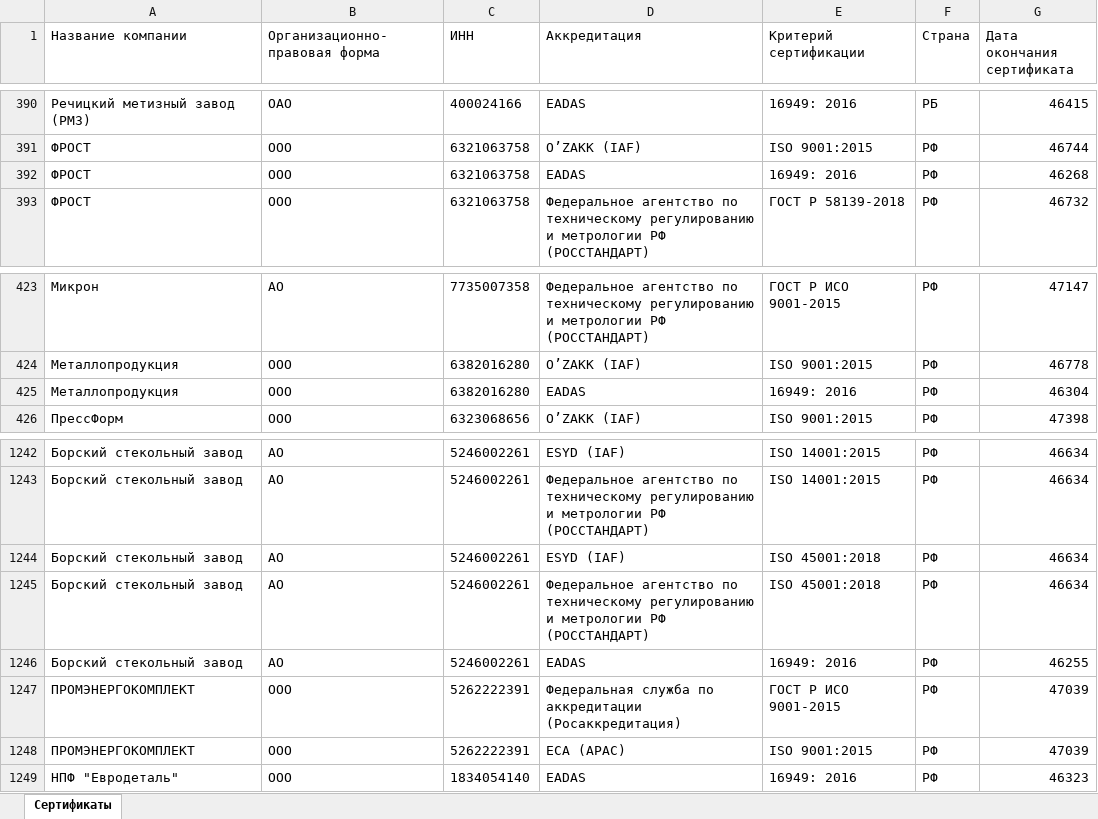
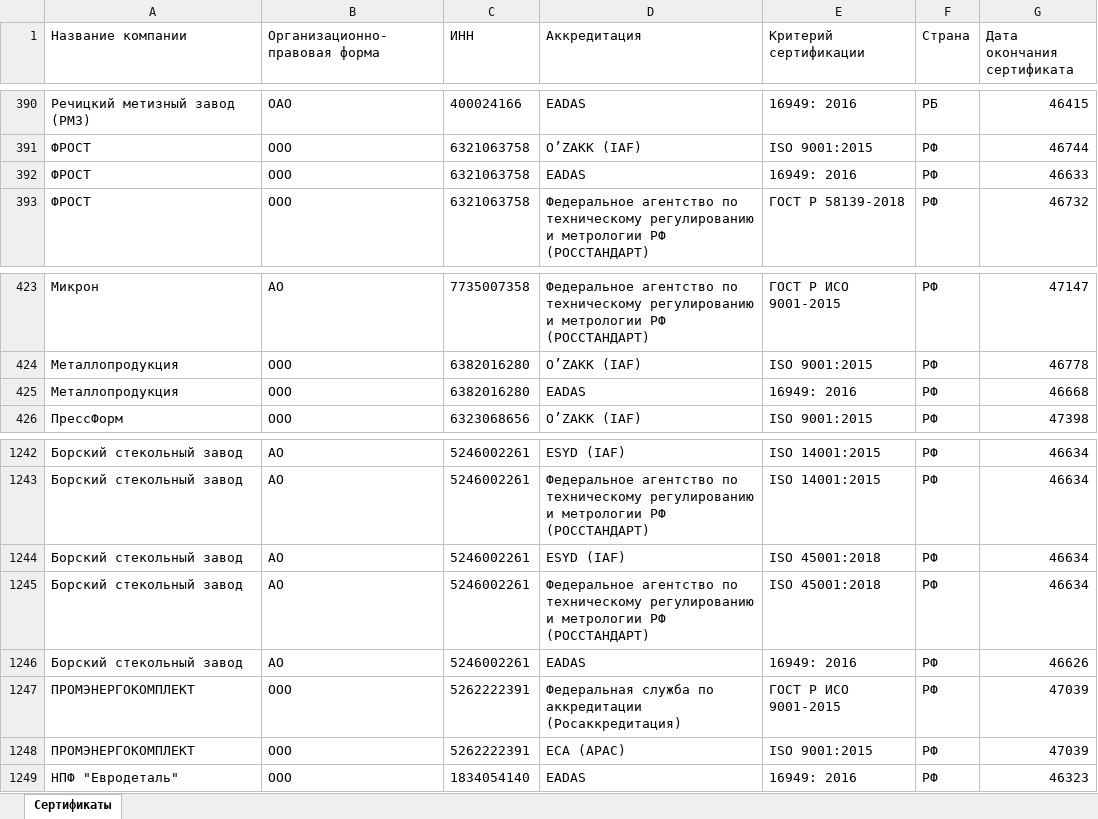
Before and after one commit to LegendaCR/Work, an Excel workbook: sites/URS/URS_Certifications/URS_Certifications.xlsx, sheet Сертификаты, drawn as a sheet; only a part is shown, gaps mark what is left out; values as stored, in another font and other column widths than the file's, no borders; the diff names each change by its address in the sheet, - before the commit and + after, or states it on an @@ line.

Commit message:
chore(tilda): обновление URS_Certifications.xlsx

```diff
--- a/sites/URS/URS_Certifications/URS_Certifications.xlsx (sheet Сертификаты)
+++ b/sites/URS/URS_Certifications/URS_Certifications.xlsx (sheet Сертификаты)
-G392 (Дата окончания сертификата): 46268
+G392 (Дата окончания сертификата): 46633
-G425 (Дата окончания сертификата): 46304
+G425 (Дата окончания сертификата): 46668
-G1246 (Дата окончания сертификата): 46255
+G1246 (Дата окончания сертификата): 46626
```
